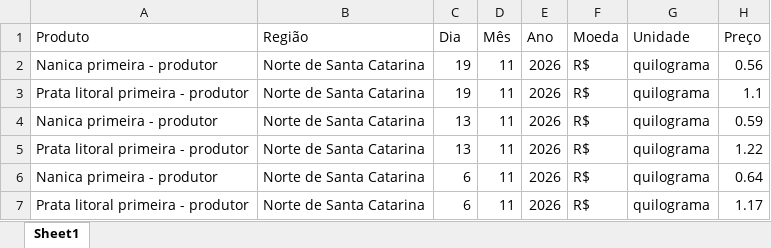
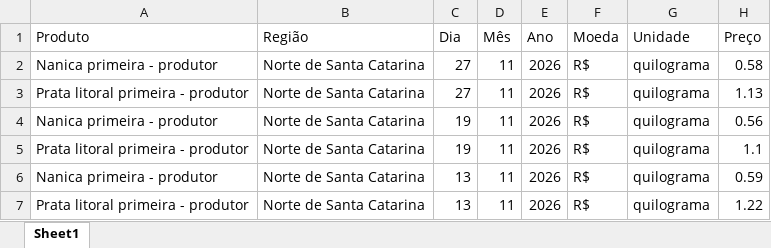
Before and after one commit to ingenieria-pepe/gonza_pepe, an Excel workbook: fuentes/precios_banana_SC_2023-2026.xlsx, sheet Sheet1, drawn as a sheet; only a part is shown; the shorter side is filled out with more unchanged rows; values as stored, in another font and other column widths than the file's, no borders; the diff names each change by its address in the sheet, - before the commit and + after, or states it on an @@ line.

```diff
--- a/fuentes/precios_banana_SC_2023-2026.xlsx (sheet Sheet1)
+++ b/fuentes/precios_banana_SC_2023-2026.xlsx (sheet Sheet1)
+row 2: Nanica primeira - produtor | Norte de Santa Catarina | 27 | 11 | 2026 | R$ | quilograma | 0.58
+row 3: Prata litoral primeira - produtor | Norte de Santa Catarina | 27 | 11 | 2026 | R$ | quilograma | 1.13
```
Also changed, not shown: fuentes/precios_banana_BJLapa.xlsx, fuentes/precios_banana_NMinas.xlsx, 31 other files.
